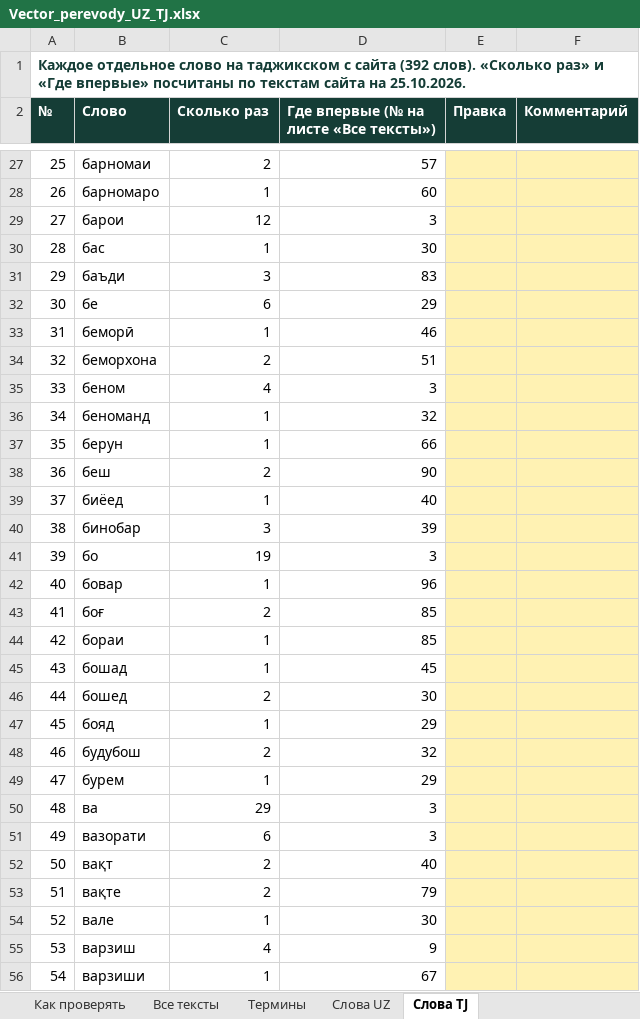
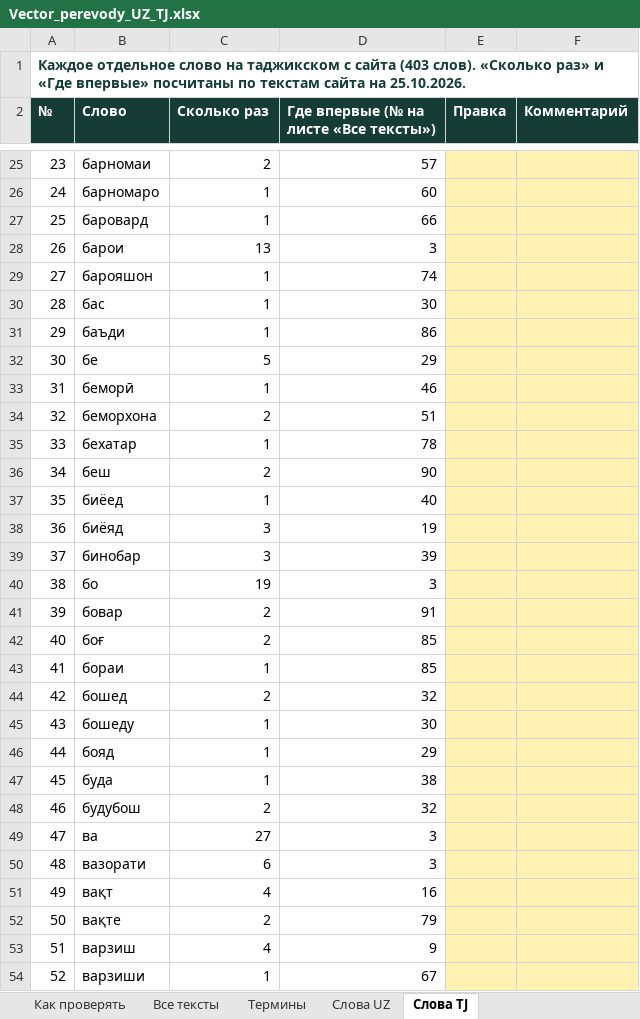
Before and after one commit to Saltsh1345/vector-site, an Excel workbook: .design/Vector_perevody_UZ_TJ.xlsx, sheet Слова TJ, drawn as a sheet; only a part is shown, gaps mark what is left out; values as stored, in another font and other column widths than the file's, no borders; charts and pictures not drawn; removed rows and columns are numbered as before the commit, all else as after; the diff covers the shown part only; the diff names each change by its address in the sheet, - before the commit and + after, or states it on an @@ line.

```diff
--- a/.design/Vector_perevody_UZ_TJ.xlsx (sheet Слова TJ)
+++ b/.design/Vector_perevody_UZ_TJ.xlsx (sheet Слова TJ)
@@ column A (№) renumbered from row 1 down @@
+row 27: 25 | баровард | 1 | 66
-C28 (Сколько раз): 12
+C28 (Сколько раз): 13
+row 29: 27 | барояшон | 1 | 74
-C31 (Сколько раз): 3
+C31 (Сколько раз): 1
-D31: 83
+D31: 86
-C32 (Сколько раз): 6
+C32 (Сколько раз): 5
-row 35: 33 | беном | 4 | 3
-row 36: 34 | беноманд | 1 | 32
-row 37: 35 | берун | 1 | 66
+row 35: 33 | бехатар | 1 | 78
+row 38: 36 | биёяд | 3 | 19
-C41 (Сколько раз): 1
+C41 (Сколько раз): 2
-D41: 96
+D41: 91
-row 45: 43 | бошад | 1 | 45
-D44: 30
+D44: 32
+row 45: 43 | бошеду | 1 | 30
+row 47: 45 | буда | 1 | 38
-row 49: 47 | бурем | 1 | 29
-C49 (Сколько раз): 29
+C49 (Сколько раз): 27
-C51 (Сколько раз): 2
+C51 (Сколько раз): 4
-D51: 40
+D51: 16
-row 54: 52 | вале | 1 | 30
```
Also changed, not shown: 50 added rows, 39 removed rows and 61 edited cells elsewhere in this sheet, sheet Слова UZ, sheet Все тексты, sheet Термины, sheet Как проверять, 11 other files.
